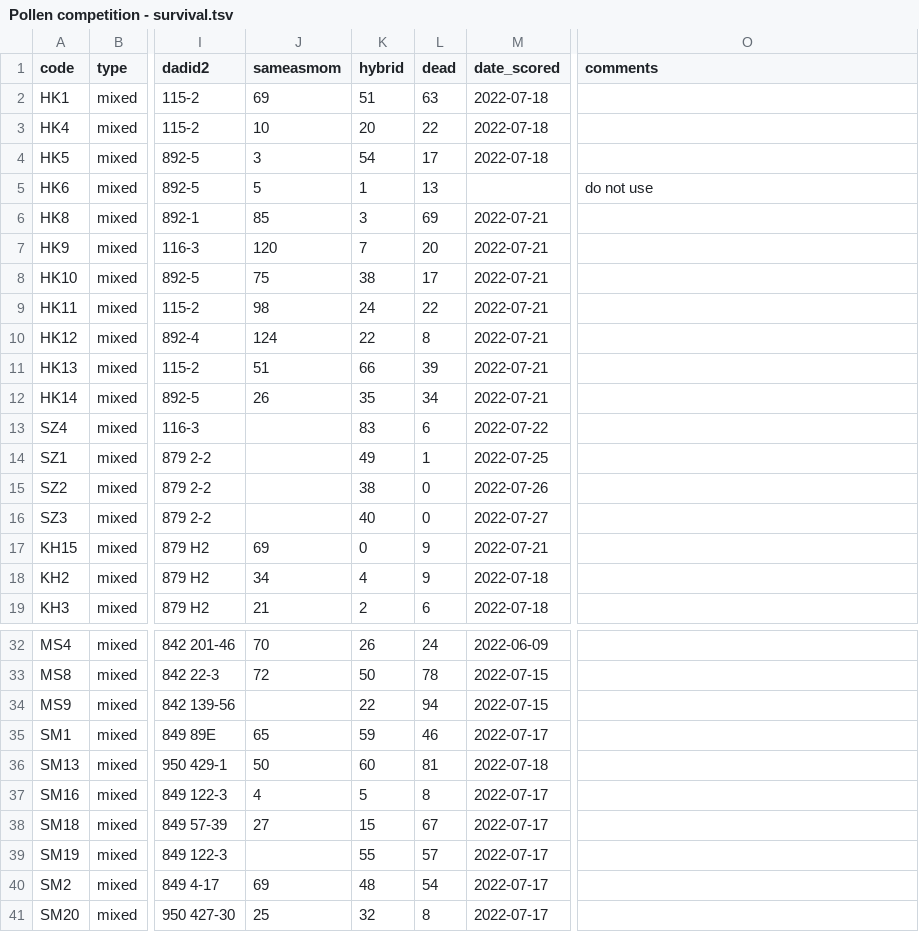
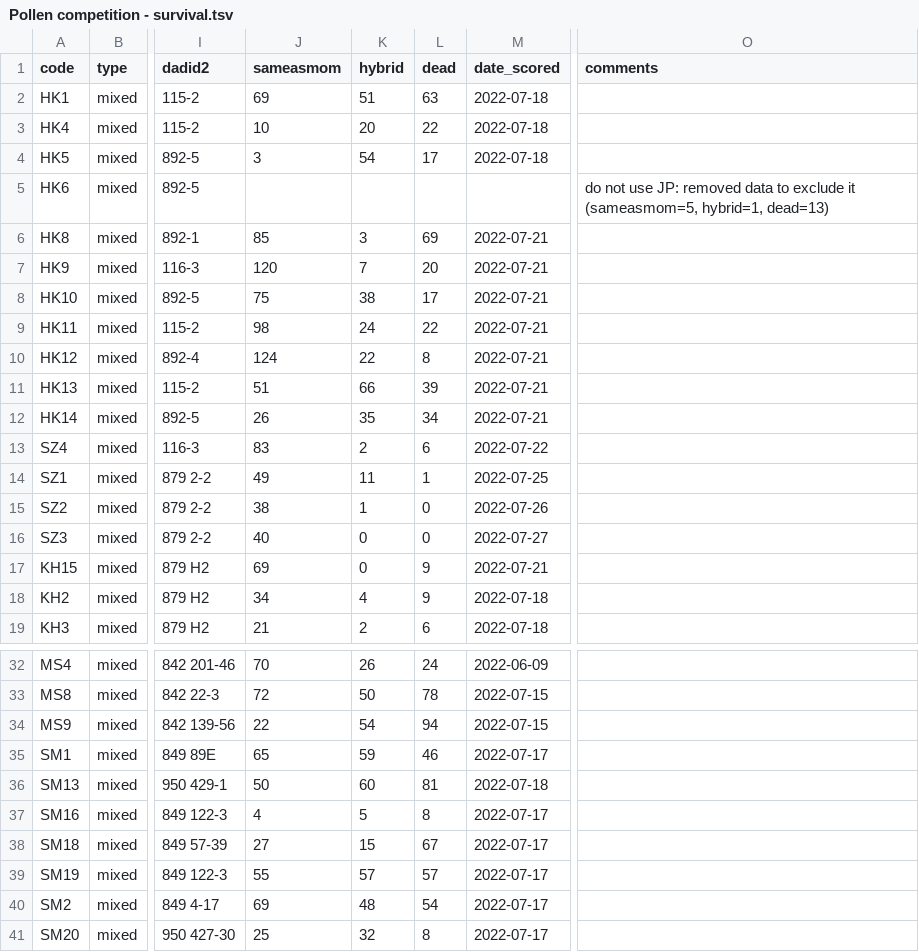
Before and after one commit to jmpowers/schiedea-rims, a TSV file: data/Pollen competition - survival.tsv, drawn as a sheet; only a part is shown, gaps mark what is left out; the diff names each change by its address in the sheet, - before the commit and + after, or states it on an @@ line.

Commit message:
Fix survival data columns

```diff
--- a/data/Pollen competition - survival.tsv
+++ b/data/Pollen competition - survival.tsv
-J5 (sameasmom): 5
+J5 (sameasmom): (empty)
-K5 (hybrid): 1
+K5 (hybrid): (empty)
-L5 (dead): 13
+L5 (dead): (empty)
-O5 (comments): do not use
+O5 (comments): do not use JP: removed data to exclude it (sameasmom=5, hybrid=1, dead=13)
-J13 (sameasmom): (empty)
+J13 (sameasmom): 83
-K13 (hybrid): 83
+K13 (hybrid): 2
-J14 (sameasmom): (empty)
+J14 (sameasmom): 49
-K14 (hybrid): 49
+K14 (hybrid): 11
-J15 (sameasmom): (empty)
+J15 (sameasmom): 38
-K15 (hybrid): 38
+K15 (hybrid): 1
-J16 (sameasmom): (empty)
+J16 (sameasmom): 40
-K16 (hybrid): 40
+K16 (hybrid): 0
-J34 (sameasmom): (empty)
+J34 (sameasmom): 22
-K34 (hybrid): 22
+K34 (hybrid): 54
-J39 (sameasmom): (empty)
+J39 (sameasmom): 55
-K39 (hybrid): 55
+K39 (hybrid): 57
```
Also changed, not shown: 13 other files.
